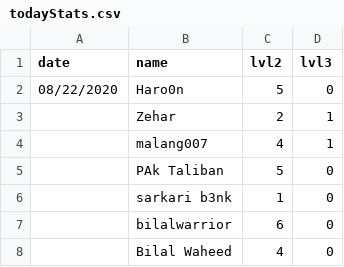
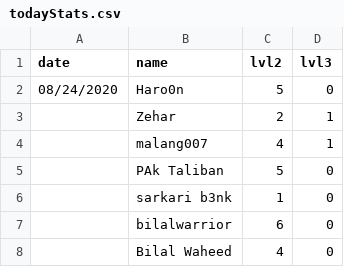
Before and after one commit to sajjadalis/royalwarriors, a CSV file: public/data/todayStats.csv, drawn as a sheet; only a part is shown.

```diff
--- a/public/data/todayStats.csv
+++ b/public/data/todayStats.csv
@@ -1,3 +1,3 @@
 date,name,lvl2,lvl3
-08/22/2020,Haro0n,5,0
+08/24/2020,Haro0n,5,0
 ,Zehar,2,1
```
Also changed, not shown: public/data/history/23-08-2020.csv, 12 other files.
